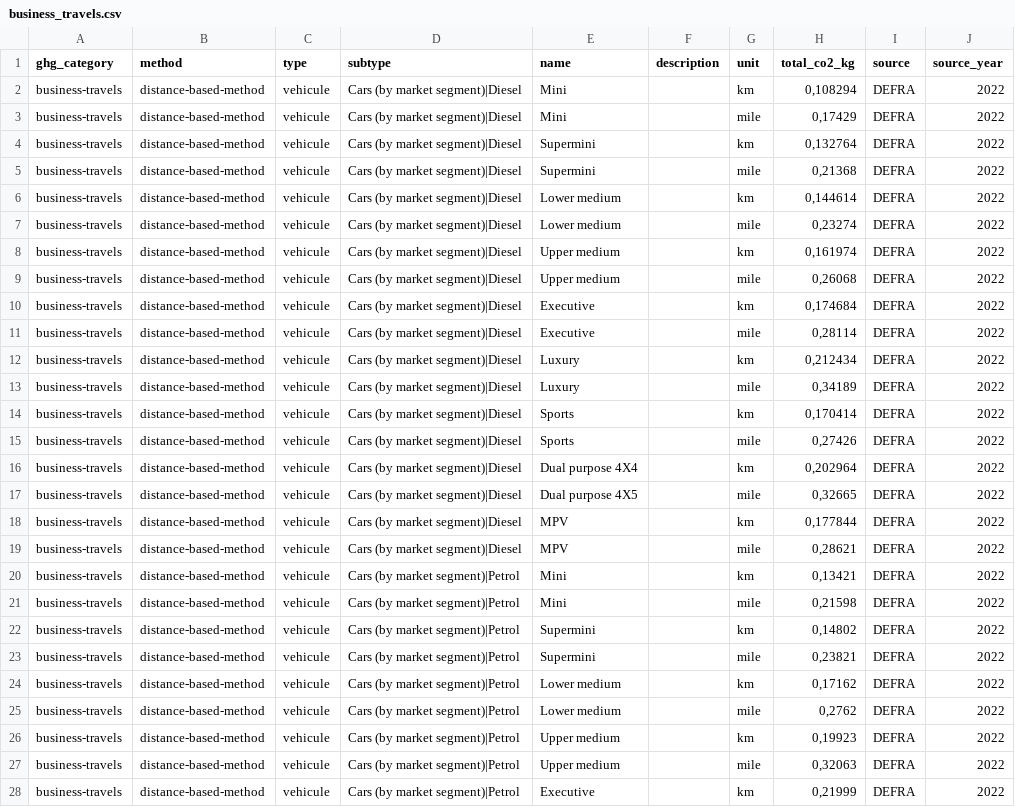
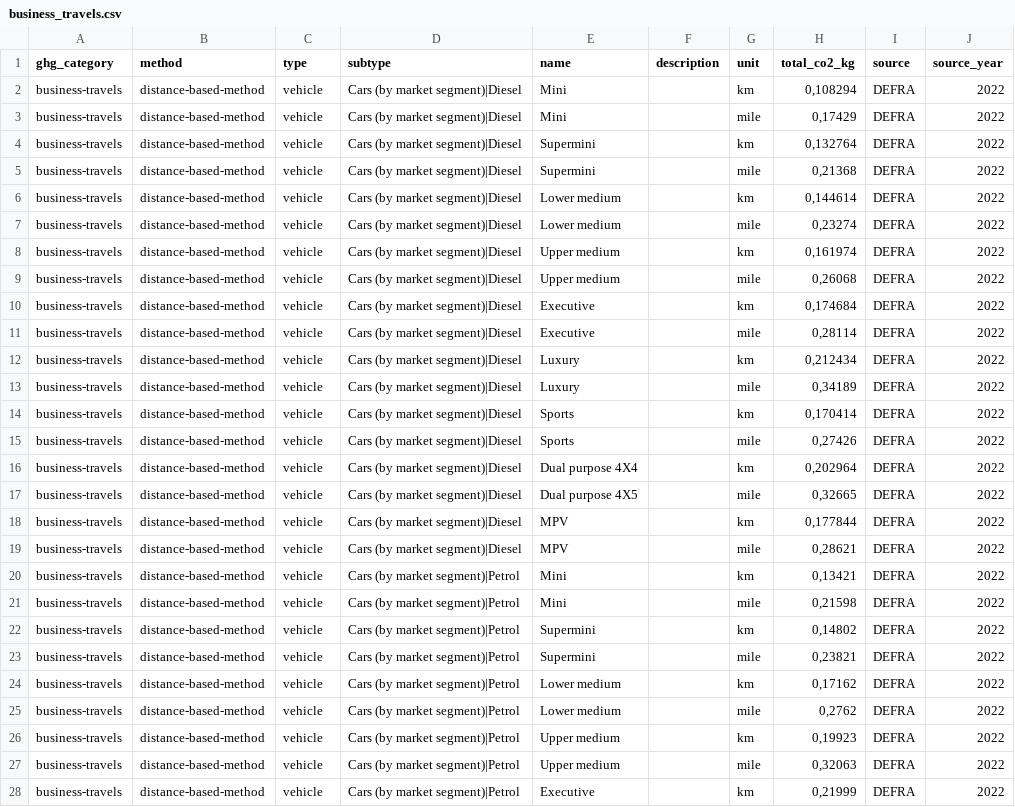
Before and after one commit to fingreen-ai/greenlang, a CSV file: datasets/ghg/scope_3/business_travels.csv, drawn as a sheet; only a part is shown; the diff covers the shown part only; the diff names each change by its address in the sheet, - before the commit and + after, or states it on an @@ line.

```diff
--- a/datasets/ghg/scope_3/business_travels.csv
+++ b/datasets/ghg/scope_3/business_travels.csv
-C2:C28 (type): vehicule
+C2:C28 (type): vehicle
```
Also changed, not shown: 157 edited cells elsewhere in this file, datasets/ghg/scope_1/mobile_combustion.csv, datasets/ghg/scope_3/downstream_transportation_and_distribution.csv, 7 other files.
